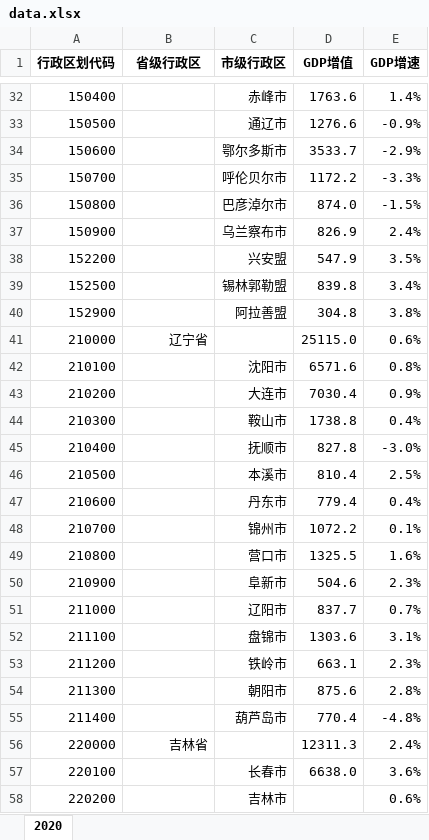
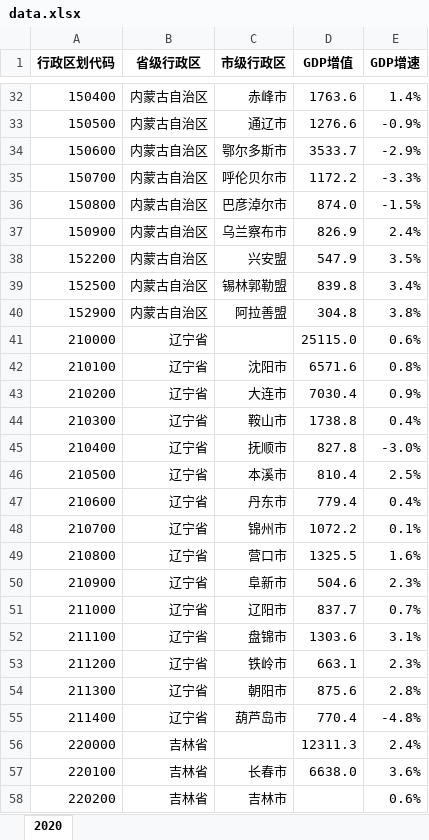
Before and after one commit to Andrea-Lee/gdps_china, an Excel workbook: data.xlsx, sheet 2020, drawn as a sheet; only a part is shown, gaps mark what is left out; values as stored, in another font and other column widths than the file's, no borders; the diff covers the shown part only; the diff names each change by its address in the sheet, - before the commit and + after, or states it on an @@ line.

```diff
--- a/data.xlsx (sheet 2020)
+++ b/data.xlsx (sheet 2020)
-B32:B40 (省级行政区): (empty)
+B32:B40 (省级行政区): 内蒙古自治区
-B42:B55 (省级行政区): (empty)
+B42:B55 (省级行政区): 辽宁省
-B57:B58 (省级行政区): (empty)
+B57:B58 (省级行政区): 吉林省
```
Also changed, not shown: 308 edited cells elsewhere in this sheet.
